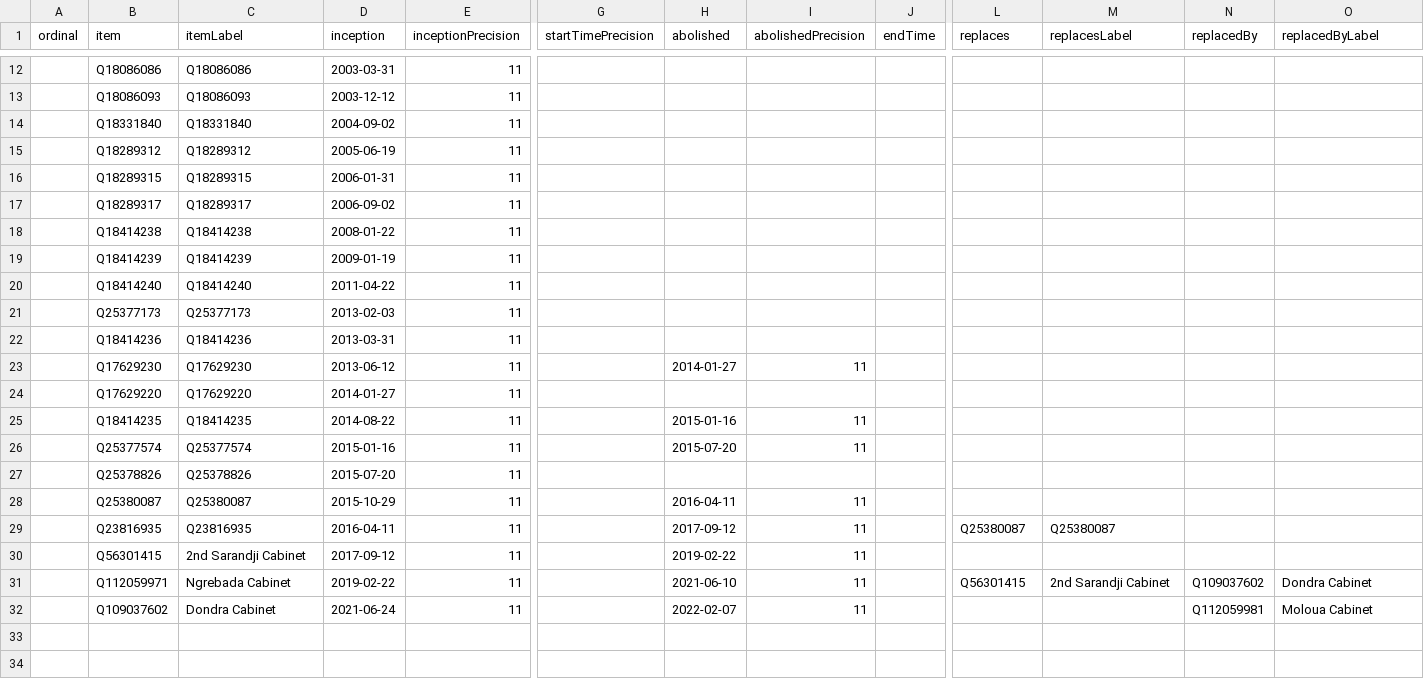
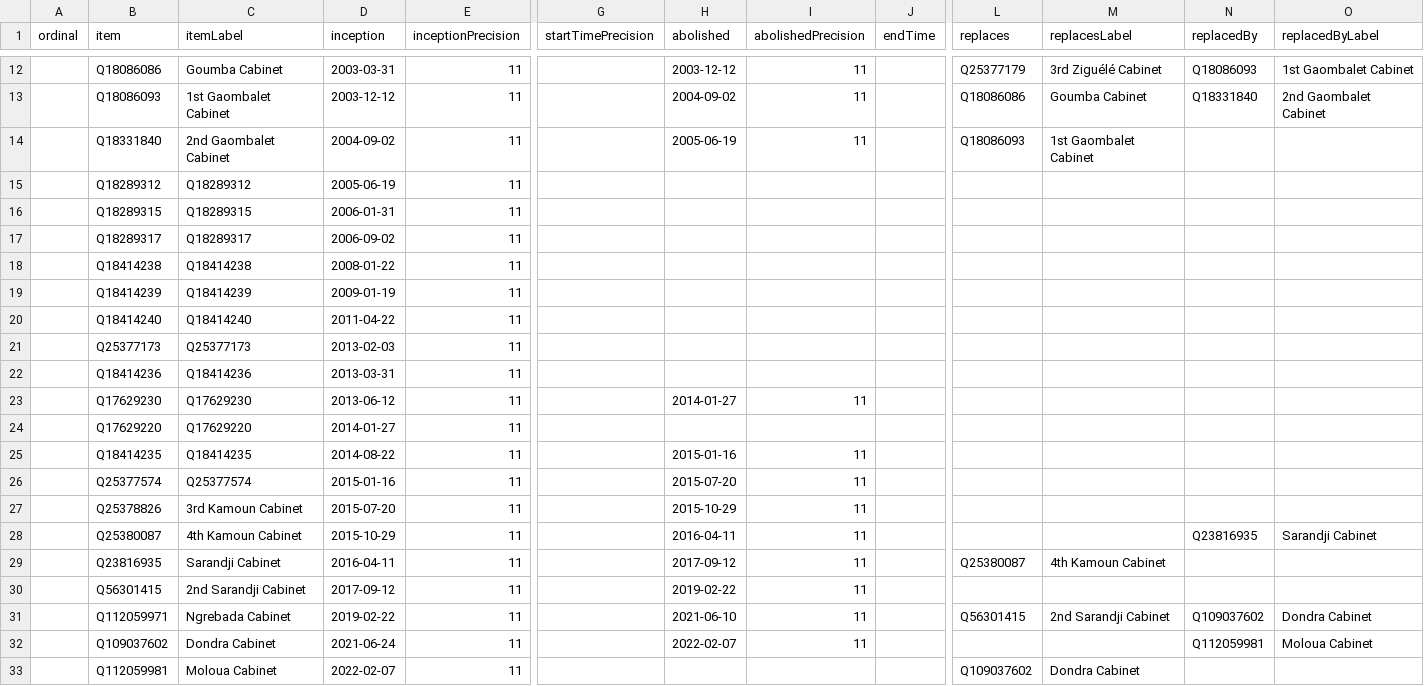
Before and after one commit to every-politician-scrapers/central-african-republic, a CSV file: wikidata/results/all-cabinets.csv, drawn as a sheet; only a part is shown, gaps mark what is left out; rows hold the shown columns only; the diff covers the shown part only; the diff names each change by its address in the sheet, - before the commit and + after, or states it on an @@ line.

```diff
--- a/wikidata/results/all-cabinets.csv
+++ b/wikidata/results/all-cabinets.csv
-C12 (itemLabel): Q18086086
+C12 (itemLabel): Goumba Cabinet
-H12 (abolished): (empty)
+H12 (abolished): 2003-12-12
-I12:I14 (abolishedPrecision): (empty)
+I12:I14 (abolishedPrecision): 11
-L12 (replaces): (empty)
+L12 (replaces): Q25377179
-M12 (replacesLabel): (empty)
+M12 (replacesLabel): 3rd Ziguélé Cabinet
-N12 (replacedBy): (empty)
+N12 (replacedBy): Q18086093
-O12 (replacedByLabel): (empty)
+O12 (replacedByLabel): 1st Gaombalet Cabinet
-C13 (itemLabel): Q18086093
+C13 (itemLabel): 1st Gaombalet Cabinet
-H13 (abolished): (empty)
+H13 (abolished): 2004-09-02
-L13 (replaces): (empty)
+L13 (replaces): Q18086086
-M13 (replacesLabel): (empty)
+M13 (replacesLabel): Goumba Cabinet
-N13 (replacedBy): (empty)
+N13 (replacedBy): Q18331840
-O13 (replacedByLabel): (empty)
+O13 (replacedByLabel): 2nd Gaombalet Cabinet
-C14 (itemLabel): Q18331840
+C14 (itemLabel): 2nd Gaombalet Cabinet
-H14 (abolished): (empty)
+H14 (abolished): 2005-06-19
-L14 (replaces): (empty)
+L14 (replaces): Q18086093
-M14 (replacesLabel): (empty)
+M14 (replacesLabel): 1st Gaombalet Cabinet
-C27 (itemLabel): Q25378826
+C27 (itemLabel): 3rd Kamoun Cabinet
-H27 (abolished): (empty)
+H27 (abolished): 2015-10-29
-I27 (abolishedPrecision): (empty)
+I27 (abolishedPrecision): 11
-C28 (itemLabel): Q25380087
+C28 (itemLabel): 4th Kamoun Cabinet
-N28 (replacedBy): (empty)
+N28 (replacedBy): Q23816935
-O28 (replacedByLabel): (empty)
+O28 (replacedByLabel): Sarandji Cabinet
-C29 (itemLabel): Q23816935
+C29 (itemLabel): Sarandji Cabinet
-M29 (replacesLabel): Q25380087
+M29 (replacesLabel): 4th Kamoun Cabinet
+row 33:  | Q112059981 | Moloua Cabinet | 2022-02-07 | 11 |  |  |  |  | Q109037602 | Dondra Cabinet
```
Also changed, not shown: 1 added row, 1 removed row and 29 edited cells elsewhere in this file, 1 other file.
